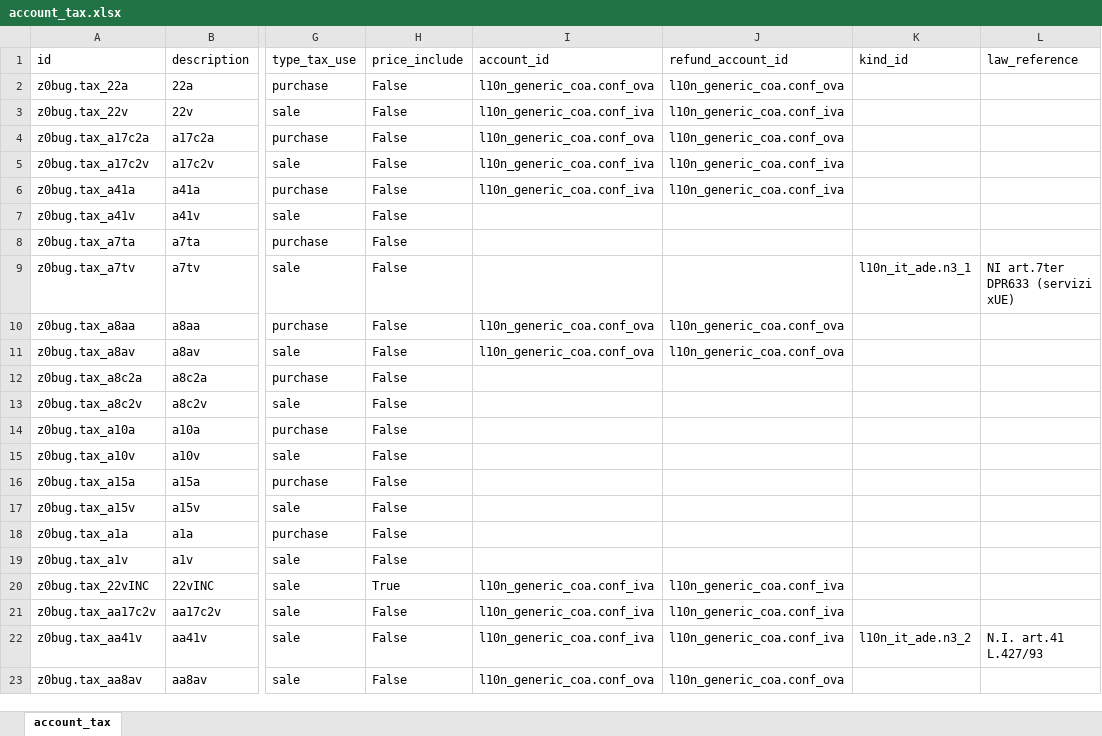
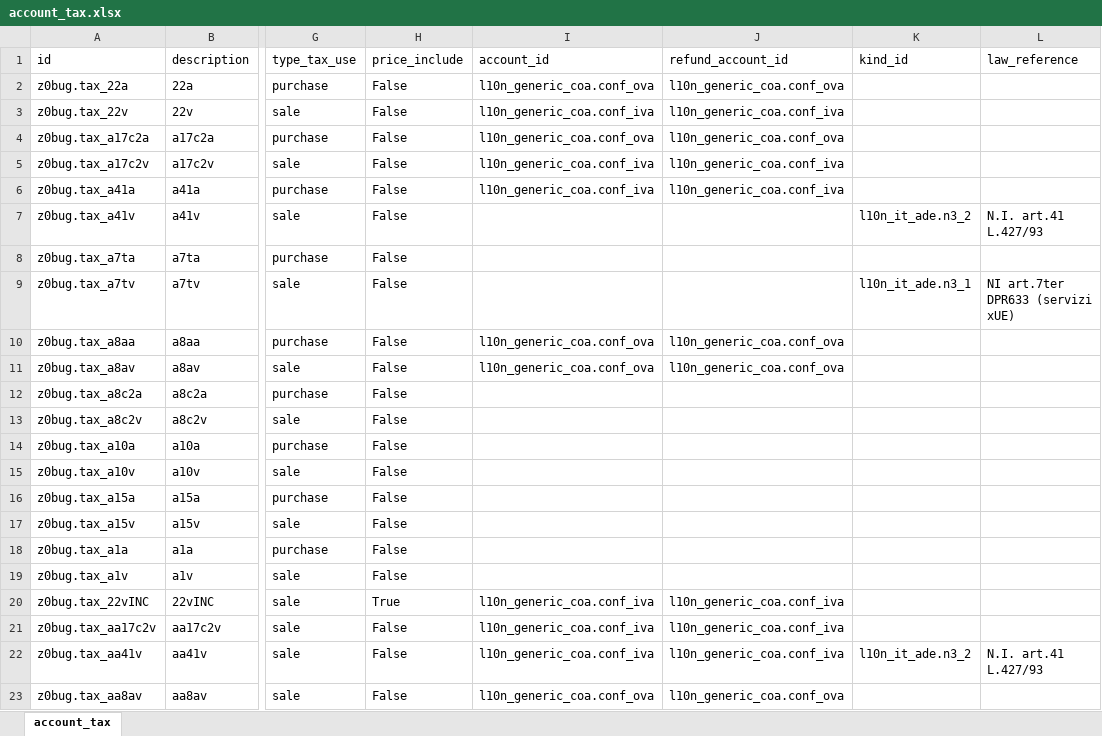
Before and after one commit to zeroincombenze/tools, an Excel workbook: z0bug_odoo/z0bug_odoo/testenv/account_tax.xlsx, sheet account_tax, drawn as a sheet; only a part is shown, gaps mark what is left out; values as stored, in another font and other column widths than the file's, no borders; the diff names each change by its address in the sheet, - before the commit and + after, or states it on an @@ line.

Commit message:
[IMP] z0bug_odoo 2.0.15

```diff
--- a/z0bug_odoo/z0bug_odoo/testenv/account_tax.xlsx (sheet account_tax)
+++ b/z0bug_odoo/z0bug_odoo/testenv/account_tax.xlsx (sheet account_tax)
-K7 (kind_id): (empty)
+K7 (kind_id): l10n_it_ade.n3_2
-L7 (law_reference): (empty)
+L7 (law_reference): N.I. art.41 L.427/93
```
Also changed, not shown: 6 other files.
